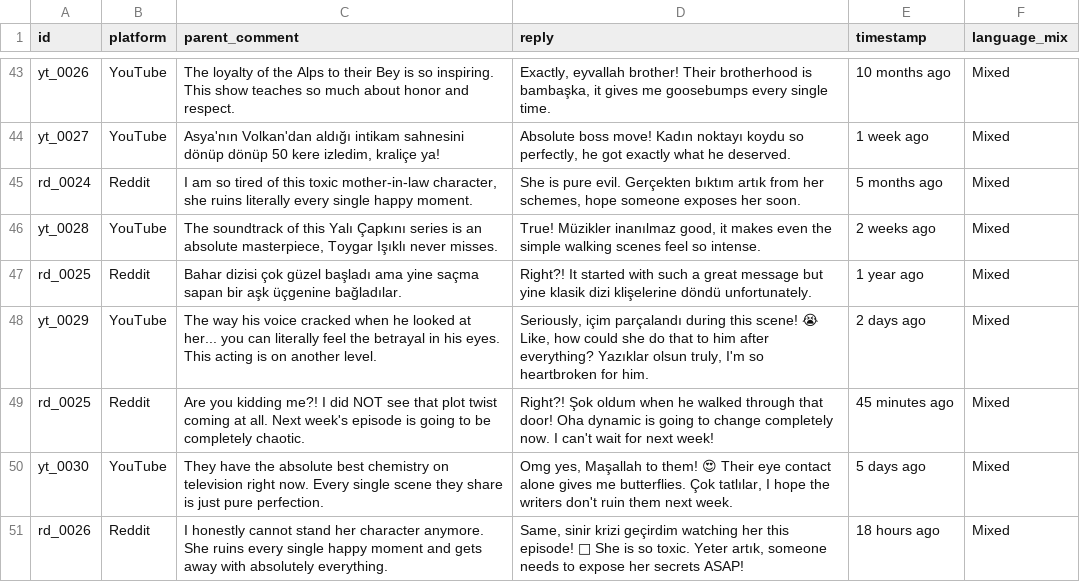
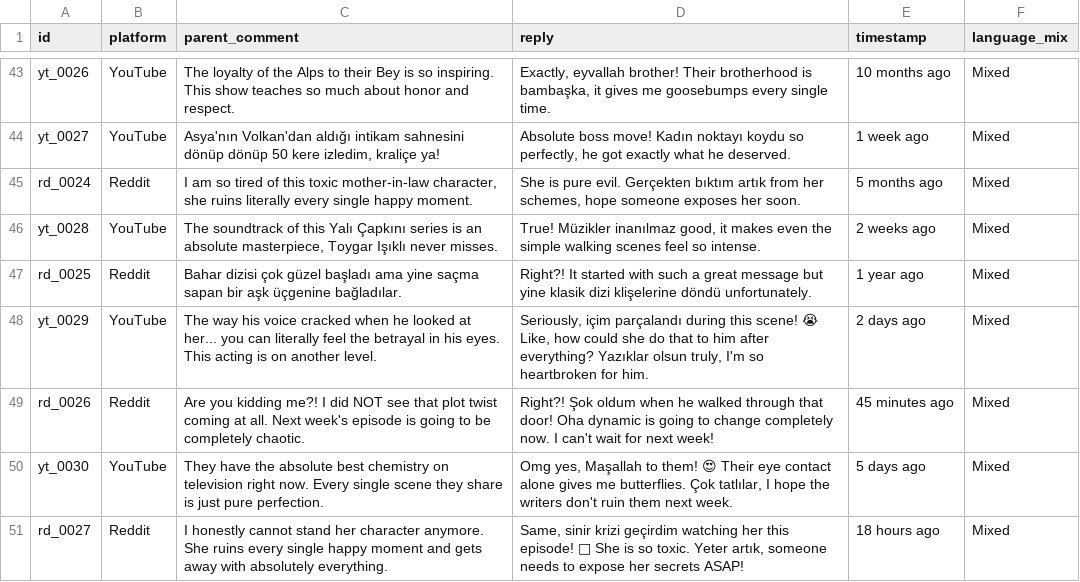
Before and after one commit to Chaima-Zaghouani/Detecting-Sarcasm-in-Code-Switched-Turkish-English-Fan-Discourse, a CSV file: Dataset/pilot_data.csv, drawn as a sheet; only a part is shown, gaps mark what is left out.

Commit message:
Update pilot_data.csv

```diff
--- a/Dataset/pilot_data.csv
+++ b/Dataset/pilot_data.csv
@@ -48,4 +48,4 @@ rd_0025,Reddit,"Bahar dizisi çok güzel başladı ama yine saçma sapan bir aş
 yt_0029,YouTube,"The way his voice cracked when he looked at her... you can literally feel the betrayal in his eyes. This acting is on another level.","Seriously, içim parçalandı during this scene! 😭 Like, how could she do that to him after everything? Yazıklar olsun truly, I'm so heartbroken for him.","2 days ago",Mixed
-rd_0025,Reddit,"Are you kidding me?! I did NOT see that plot twist coming at all. Next week's episode is going to be completely chaotic.","Right?! Şok oldum when he walked through that door! Oha dynamic is going to change completely now. I can't wait for next week!","45 minutes ago",Mixed
+rd_0026,Reddit,"Are you kidding me?! I did NOT see that plot twist coming at all. Next week's episode is going to be completely chaotic.","Right?! Şok oldum when he walked through that door! Oha dynamic is going to change completely now. I can't wait for next week!","45 minutes ago",Mixed
 yt_0030,YouTube,"They have the absolute best chemistry on television right now. Every single scene they share is just pure perfection.","Omg yes, Maşallah to them! 😍 Their eye contact alone gives me butterflies. Çok tatlılar, I hope the writers don't ruin them next week.","5 days ago",Mixed
-rd_0026,Reddit,"I honestly cannot stand her character anymore. She ruins every single happy moment and gets away with absolutely everything.","Same, sinir krizi geçirdim watching her this episode! 🤬 She is so toxic. Yeter artık, someone needs to expose her secrets ASAP!","18 hours ago",Mixed
+rd_0027,Reddit,"I honestly cannot stand her character anymore. She ruins every single happy moment and gets away with absolutely everything.","Same, sinir krizi geçirdim watching her this episode! 🤬 She is so toxic. Yeter artık, someone needs to expose her secrets ASAP!","18 hours ago",Mixed
```
